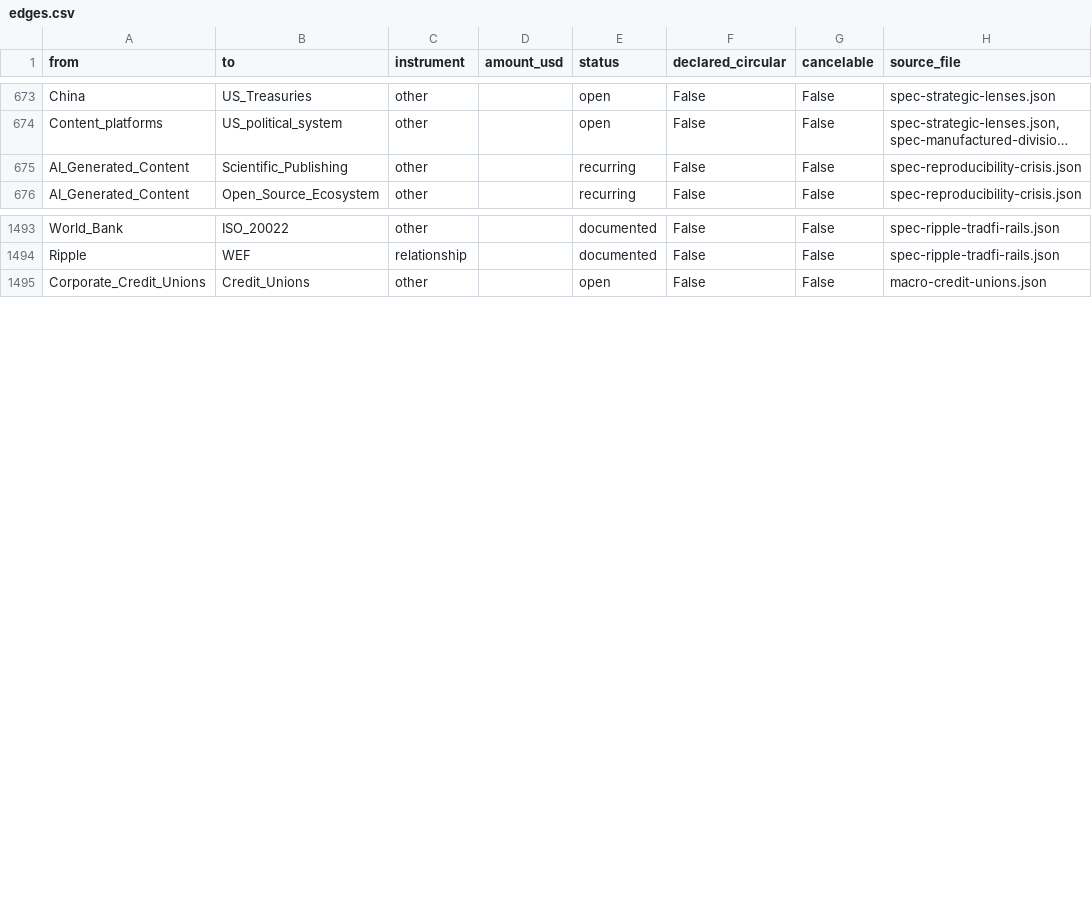
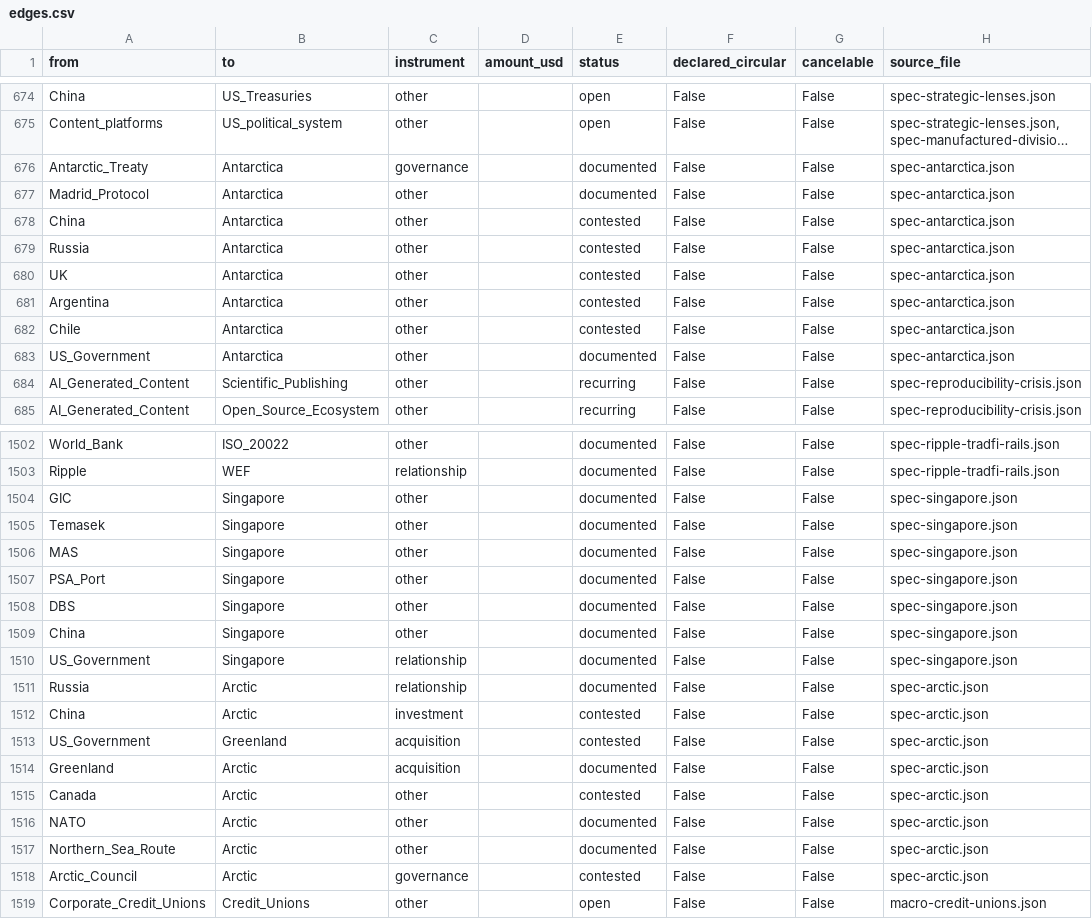
Before and after one commit to pq-cybarg/bubble-map, a CSV file: data/edges.csv, drawn as a sheet; only a part is shown, gaps mark what is left out; long unchanged cells end in …; the diff covers the shown part only; the diff names each change by its address in the sheet, - before the commit and + after, or states it on an @@ line.

Commit message:
Add Singapore + Arctic + Antarctica regional blocks (#136/#138/#139)
Completes the regional set. SINGAPORE: hedge-state hub (GIC/Temasek;
MAS crypto tightened post-FTX/3AC/Terra; PSA transshipment; the 2023
S$3B Fujian laundering bust; Chinese wealth inflows; US-security/China-
economy hedge). ARCTIC: resource race + NSR vs Northwest Passage +
militarization (Finland/Sweden NATO 2023-24; US 2025 Greenland push;
Arctic Council paralyzed 2022; China 'near-Arctic'/Polar Silk Road).
ANTARCTICA: 1959 Treaty + 1991 Madrid mining ban (~2048 review);
overlapping UK/Argentina/Chile claims; China's 5th station (Qinling
2024); Russia's 'seismic surveys' (research-vs-prospecting). All
both-sides dated; sink hubs; no unitary 'mind' imputed. New nodes incl.
Singapore/PSA_Port/DBS/SG_Laundering/Arctic/Greenland/Northern_Sea_Route/
Arctic_Council/Antarctica/Antarctic_Treaty/Madrid_Protocol. Theme:
capital/defense.

Graph: 1088 nodes / 1557 edges; SCC all=12 robust=11; audit flags 0;
cross-review edge-conflicts 0.

```diff
--- a/data/edges.csv
+++ b/data/edges.csv
+row 676: Antarctic_Treaty | Antarctica | governance |  | documented | False | False | spec-antarctica.json
+row 677: Madrid_Protocol | Antarctica | other |  | documented | False | False | spec-antarctica.json
+row 678: China | Antarctica | other |  | contested | False | False | spec-antarctica.json
+row 679: Russia | Antarctica | other |  | contested | False | False | spec-antarctica.json
+row 680: UK | Antarctica | other |  | contested | False | False | spec-antarctica.json
+row 681: Argentina | Antarctica | other |  | contested | False | False | spec-antarctica.json
+row 682: Chile | Antarctica | other |  | contested | False | False | spec-antarctica.json
+row 683: US_Government | Antarctica | other |  | documented | False | False | spec-antarctica.json
+row 1504: GIC | Singapore | other |  | documented | False | False | spec-singapore.json
+row 1505: Temasek | Singapore | other |  | documented | False | False | spec-singapore.json
+row 1506: MAS | Singapore | other |  | documented | False | False | spec-singapore.json
+row 1507: PSA_Port | Singapore | other |  | documented | False | False | spec-singapore.json
+row 1508: DBS | Singapore | other |  | documented | False | False | spec-singapore.json
+row 1509: China | Singapore | other |  | documented | False | False | spec-singapore.json
+row 1510: US_Government | Singapore | relationship |  | documented | False | False | spec-singapore.json
+row 1511: Russia | Arctic | relationship |  | documented | False | False | spec-arctic.json
+row 1512: China | Arctic | investment |  | contested | False | False | spec-arctic.json
+row 1513: US_Government | Greenland | acquisition |  | contested | False | False | spec-arctic.json
+row 1514: Greenland | Arctic | acquisition |  | documented | False | False | spec-arctic.json
+row 1515: Canada | Arctic | other |  | contested | False | False | spec-arctic.json
+row 1516: NATO | Arctic | other |  | documented | False | False | spec-arctic.json
+row 1517: Northern_Sea_Route | Arctic | other |  | documented | False | False | spec-arctic.json
+row 1518: Arctic_Council | Arctic | governance |  | contested | False | False | spec-arctic.json
```
Also changed, not shown: 1 added row elsewhere in this file, data/entities.csv, 29 other files.
